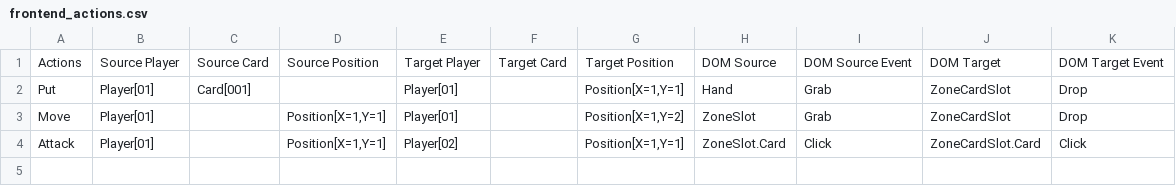
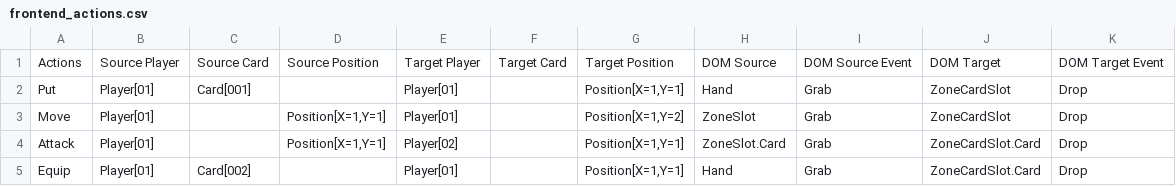
Before and after one commit to DainWs/Crazy-Random-Multiverse, a CSV file: docs/development/frontend_actions.csv, drawn as a sheet.

Commit message:
update the diagrams and frontend actions to the current rules

```diff
--- a/docs/development/frontend_actions.csv
+++ b/docs/development/frontend_actions.csv
@@ -3,2 +3,3 @@ Put,Player[01],Card[001],,Player[01],,"Position[X=1,Y=1]",Hand,Grab,ZoneCardSlot
 Move,Player[01],,"Position[X=1,Y=1]",Player[01],,"Position[X=1,Y=2]",ZoneSlot,Grab,ZoneCardSlot,Drop
-Attack,Player[01],,"Position[X=1,Y=1]",Player[02],,"Position[X=1,Y=1]",ZoneSlot.Card,Click,ZoneCardSlot.Card,Click
+Attack,Player[01],,"Position[X=1,Y=1]",Player[02],,"Position[X=1,Y=1]",ZoneSlot.Card,Grab,ZoneCardSlot.Card,Drop
+Equip,Player[01],Card[002],,Player[01],,"Position[X=1,Y=1]",Hand,Grab,ZoneCardSlot.Card,Drop
```
Also changed, not shown: 7 other files.
